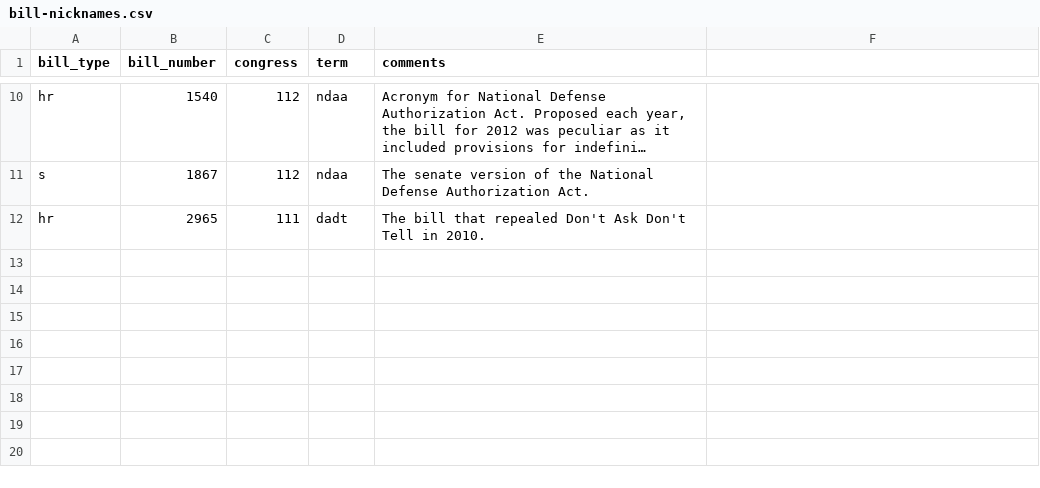
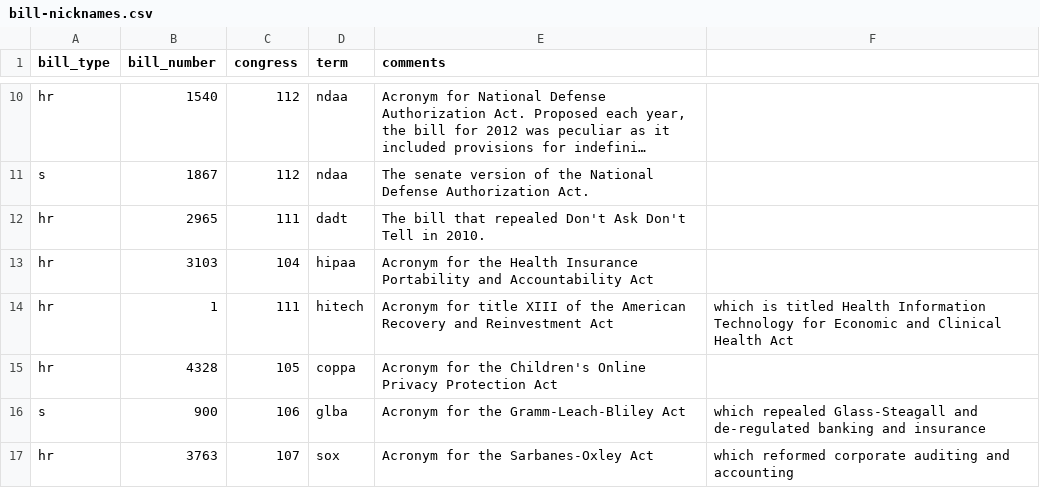
Before and after one commit to unitedstates/bill-nicknames, a CSV file: bill-nicknames.csv, drawn as a sheet; only a part is shown, gaps mark what is left out; long unchanged cells end in …; the diff names each change by its address in the sheet, - before the commit and + after, or states it on an @@ line.

Commit message:
Added privacy-related regulations: HIPAA, HITECH, COPPA, GLBA, SOX

```diff
--- a/bill-nicknames.csv
+++ b/bill-nicknames.csv
+row 13: hr | 3103 | 104 | hipaa | Acronym for the Health Insurance Portability and Accountability Act
+row 14: hr | 1 | 111 | hitech | Acronym for title XIII of the American Recovery and Reinvestment Act | which is titled Health Information Technology for Economic and Clinical Health Act
+row 15: hr | 4328 | 105 | coppa | Acronym for the Children's Online Privacy Protection Act
+row 16: s | 900 | 106 | glba | Acronym for the Gramm-Leach-Bliley Act | which repealed Glass-Steagall and de-regulated banking and insurance
+row 17: hr | 3763 | 107 | sox | Acronym for the Sarbanes-Oxley Act | which reformed corporate auditing and accounting
```
